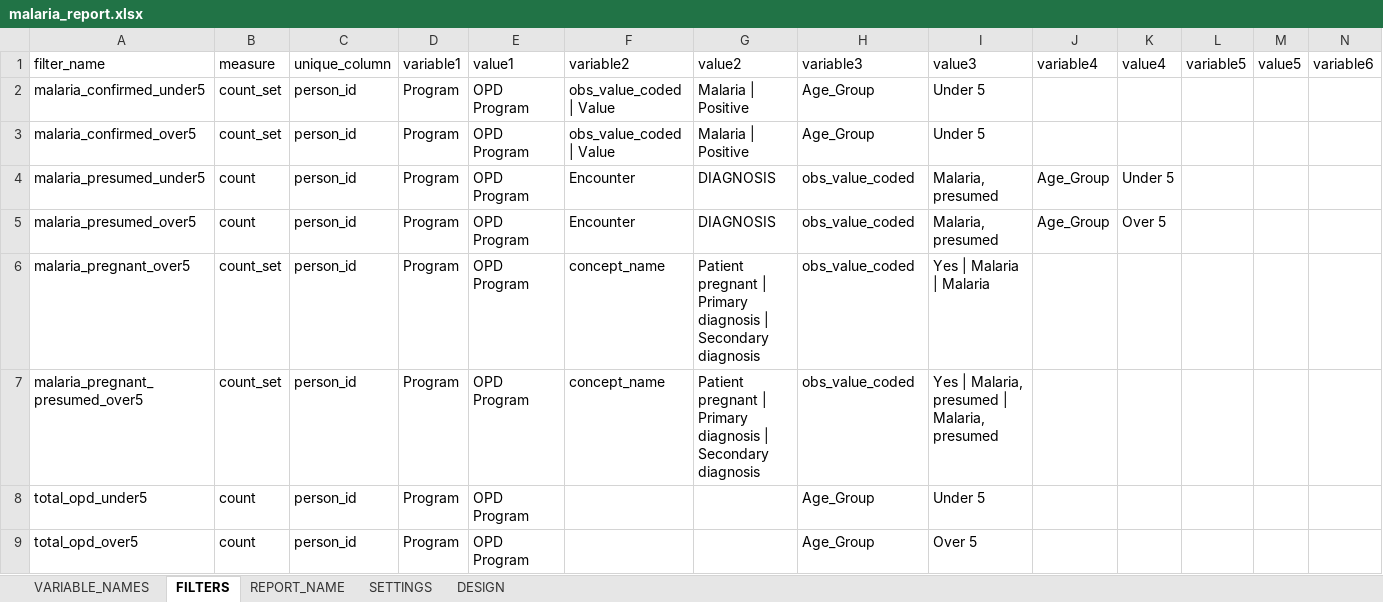
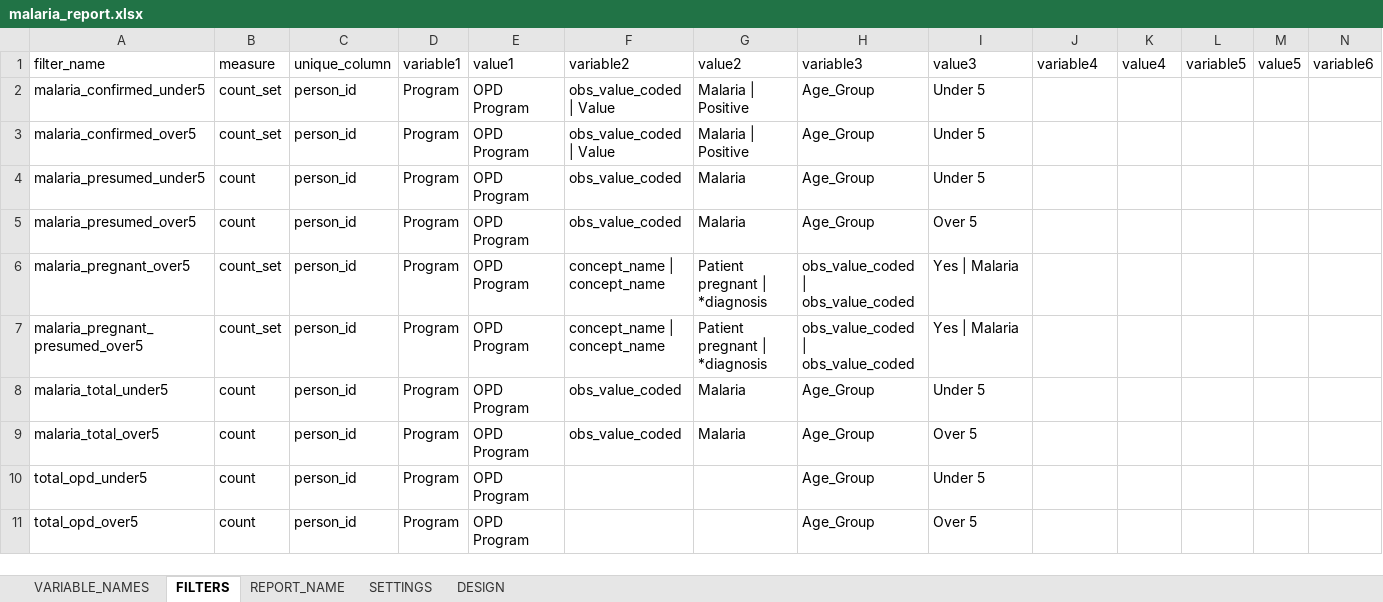
Before and after one commit to malawi-ministry-of-health-dhd/Mahis_Reports, an Excel workbook: data/uploads/malaria_report.xlsx, sheet FILTERS, drawn as a sheet; only a part is shown; values as stored, in another font and other column widths than the file's, no borders; rows hold the shown columns only; the diff names each change by its address in the sheet, - before the commit and + after, or states it on an @@ line.

```diff
--- a/data/uploads/malaria_report.xlsx (sheet FILTERS)
+++ b/data/uploads/malaria_report.xlsx (sheet FILTERS)
-F4:F5: Encounter
+F4:F5: obs_value_coded
-G4:G5: DIAGNOSIS
+G4:G5: Malaria
-H4:H5: obs_value_coded
+H4:H5: Age_Group
-I4: Malaria, presumed
+I4: Under 5
-J4:J5: Age_Group
+J4:J5: (empty)
-K4: Under 5
+K4: (empty)
-I5: Malaria, presumed
+I5: Over 5
-K5: Over 5
+K5: (empty)
-F6:F7: concept_name
+F6:F7: concept_name | concept_name
-G6:G7: Patient pregnant | Primary diagnosis | Secondary diagnosis
+G6:G7: Patient pregnant | *diagnosis
-H6:H7: obs_value_coded
+H6:H7: obs_value_coded | obs_value_coded
-I6: Yes | Malaria | Malaria
+I6: Yes | Malaria
-I7: Yes | Malaria, presumed | Malaria, presumed
+I7: Yes | Malaria
+row 8: malaria_total_under5 | count | person_id | Program | OPD Program | obs_value_coded | Malaria | Age_Group | Under 5
+row 9: malaria_total_over5 | count | person_id | Program | OPD Program | obs_value_coded | Malaria | Age_Group | Over 5
```
Also changed, not shown: sheet VARIABLE_NAMES, 16 other files.
